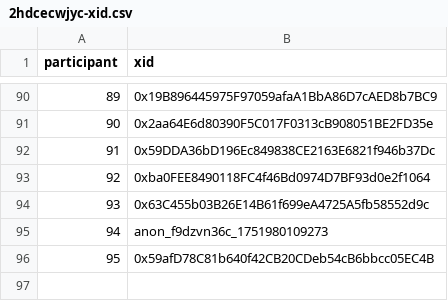
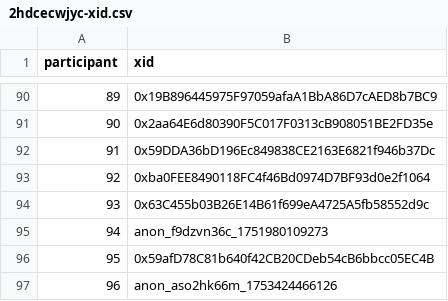
Before and after one commit to evalscience/deepgov-polis, a CSV file: xid/2hdcecwjyc-xid.csv, drawn as a sheet; only a part is shown, gaps mark what is left out; the diff names each change by its address in the sheet, - before the commit and + after, or states it on an @@ line.

```diff
--- a/xid/2hdcecwjyc-xid.csv
+++ b/xid/2hdcecwjyc-xid.csv
+row 97: 96 | anon_aso2hk66m_1753424466126
```
Also changed, not shown: summary/2hdcecwjyc-summary.csv, summary/9my4ftmrim-summary.csv.
